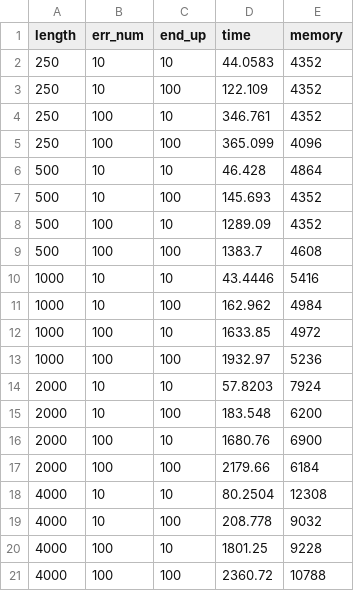
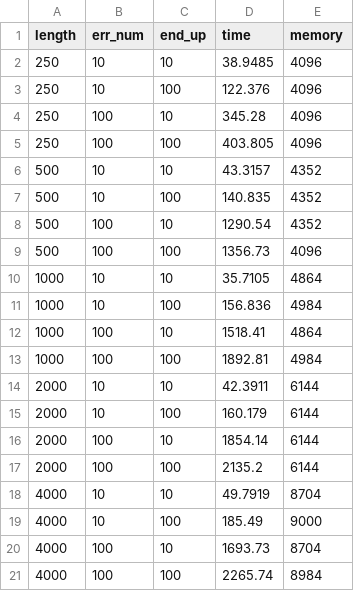
Before and after one commit to ljw20180420/wavefront_local, a CSV file: paper/benchmark/result/lbiwfa.csv, drawn as a sheet.

Commit message:
Avoid check boundary in lbiwfa

```diff
--- a/paper/benchmark/result/lbiwfa.csv
+++ b/paper/benchmark/result/lbiwfa.csv
@@ -1,21 +1,21 @@
 length,err_num,end_up,time,memory
-250,10,10,44.0583,4352
-250,10,100,122.109,4352
-250,100,10,346.761,4352
-250,100,100,365.099,4096
-500,10,10,46.428,4864
-500,10,100,145.693,4352
-500,100,10,1289.09,4352
-500,100,100,1383.7,4608
-1000,10,10,43.4446,5416
-1000,10,100,162.962,4984
-1000,100,10,1633.85,4972
-1000,100,100,1932.97,5236
-2000,10,10,57.8203,7924
-2000,10,100,183.548,6200
-2000,100,10,1680.76,6900
-2000,100,100,2179.66,6184
-4000,10,10,80.2504,12308
-4000,10,100,208.778,9032
-4000,100,10,1801.25,9228
-4000,100,100,2360.72,10788
+250,10,10,38.9485,4096
+250,10,100,122.376,4096
+250,100,10,345.28,4096
+250,100,100,403.805,4096
+500,10,10,43.3157,4352
+500,10,100,140.835,4352
+500,100,10,1290.54,4352
+500,100,100,1356.73,4096
+1000,10,10,35.7105,4864
+1000,10,100,156.836,4984
+1000,100,10,1518.41,4864
+1000,100,100,1892.81,4984
+2000,10,10,42.3911,6144
+2000,10,100,160.179,6144
+2000,100,10,1854.14,6144
+2000,100,100,2135.2,6144
+4000,10,10,49.7919,8704
+4000,10,100,185.49,9000
+4000,100,10,1693.73,8704
+4000,100,100,2265.74,8984
```
Also changed, not shown: 4 other files.
